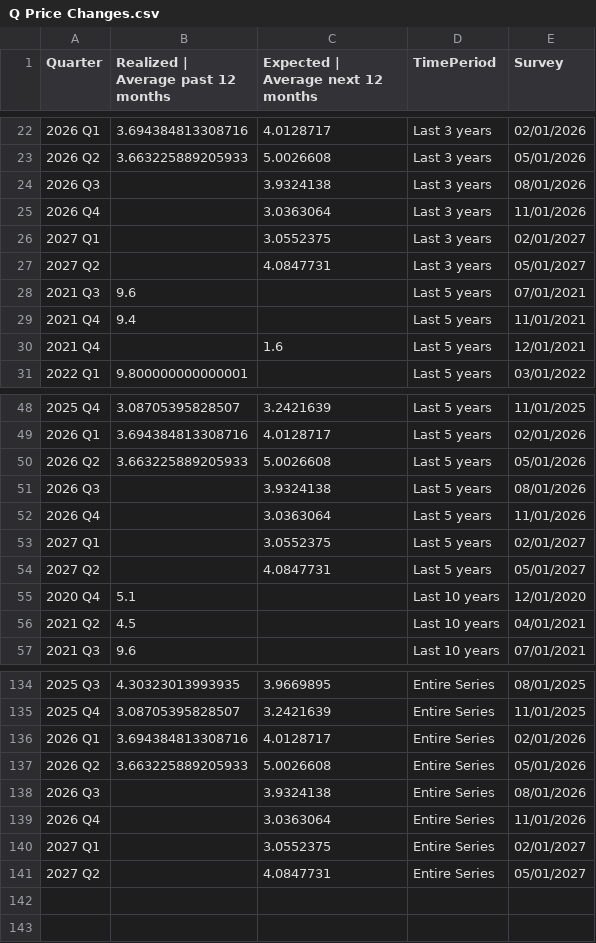
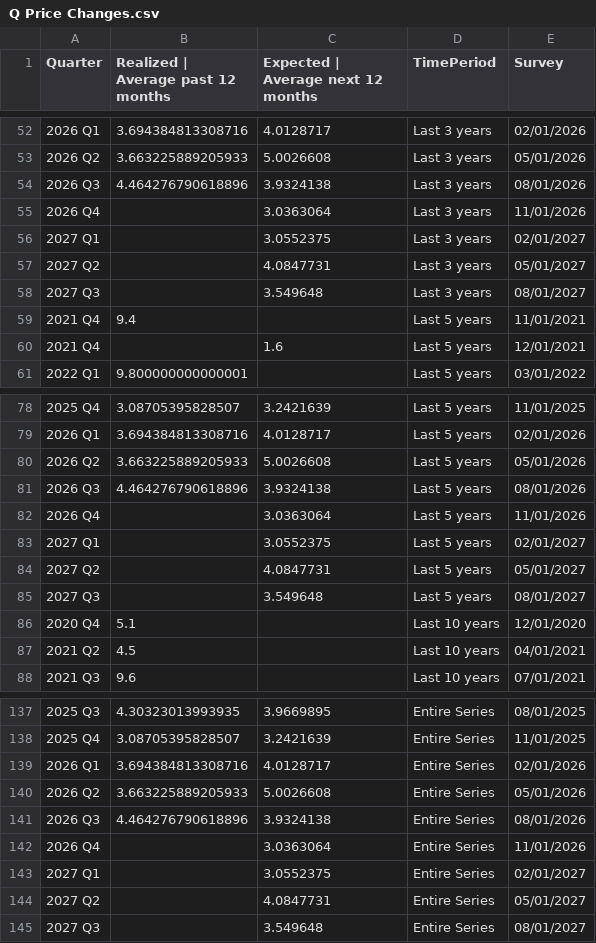
Before and after one commit to tcm07/ATL-ESRC, a CSV file: Q Price Changes.csv, drawn as a sheet; only a part is shown, gaps mark what is left out; the diff covers the shown part only.

```diff
--- a/Q Price Changes.csv
+++ b/Q Price Changes.csv
@@ -23,3 +53,3 @@
 2026 Q2,3.663225889205933,5.0026608,Last 3 years,05/01/2026
-2026 Q3,,3.9324138,Last 3 years,08/01/2026
+2026 Q3,4.464276790618896,3.9324138,Last 3 years,08/01/2026
 2026 Q4,,3.0363064,Last 3 years,11/01/2026
@@ -27,3 +57,3 @@
 2027 Q2,,4.0847731,Last 3 years,05/01/2027
-2021 Q3,9.6,,Last 5 years,07/01/2021
+2027 Q3,,3.549648,Last 3 years,08/01/2027
 2021 Q4,9.4,,Last 5 years,11/01/2021
@@ -50,3 +80,3 @@
 2026 Q2,3.663225889205933,5.0026608,Last 5 years,05/01/2026
-2026 Q3,,3.9324138,Last 5 years,08/01/2026
+2026 Q3,4.464276790618896,3.9324138,Last 5 years,08/01/2026
 2026 Q4,,3.0363064,Last 5 years,11/01/2026
@@ -54,2 +84,3 @@
 2027 Q2,,4.0847731,Last 5 years,05/01/2027
+2027 Q3,,3.549648,Last 5 years,08/01/2027
 2020 Q4,5.1,,Last 10 years,12/01/2020
@@ -137,3 +140,3 @@
 2026 Q2,3.663225889205933,5.0026608,Entire Series,05/01/2026
-2026 Q3,,3.9324138,Entire Series,08/01/2026
+2026 Q3,4.464276790618896,3.9324138,Entire Series,08/01/2026
 2026 Q4,,3.0363064,Entire Series,11/01/2026
@@ -141 +144,2 @@
 2027 Q2,,4.0847731,Entire Series,05/01/2027
+2027 Q3,,3.549648,Entire Series,08/01/2027
```
Also changed, not shown: 4 added rows, 2 removed rows, 27 moved rows and 3 edited cells elsewhere in this file, Q Long-Run Inflation Exp.csv.
